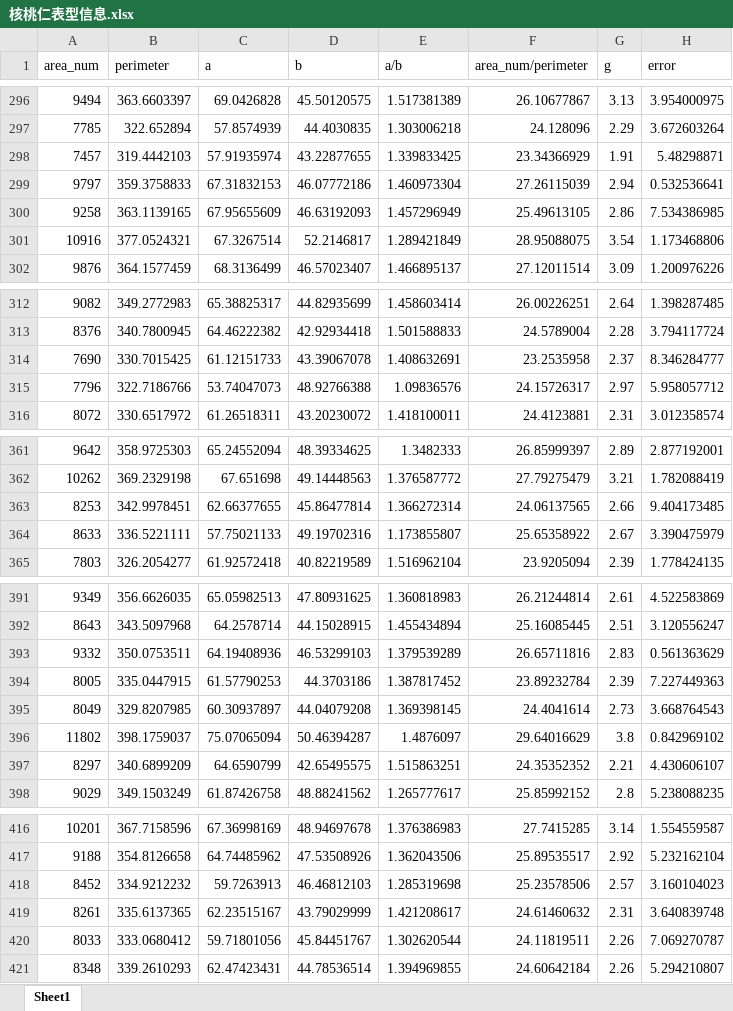
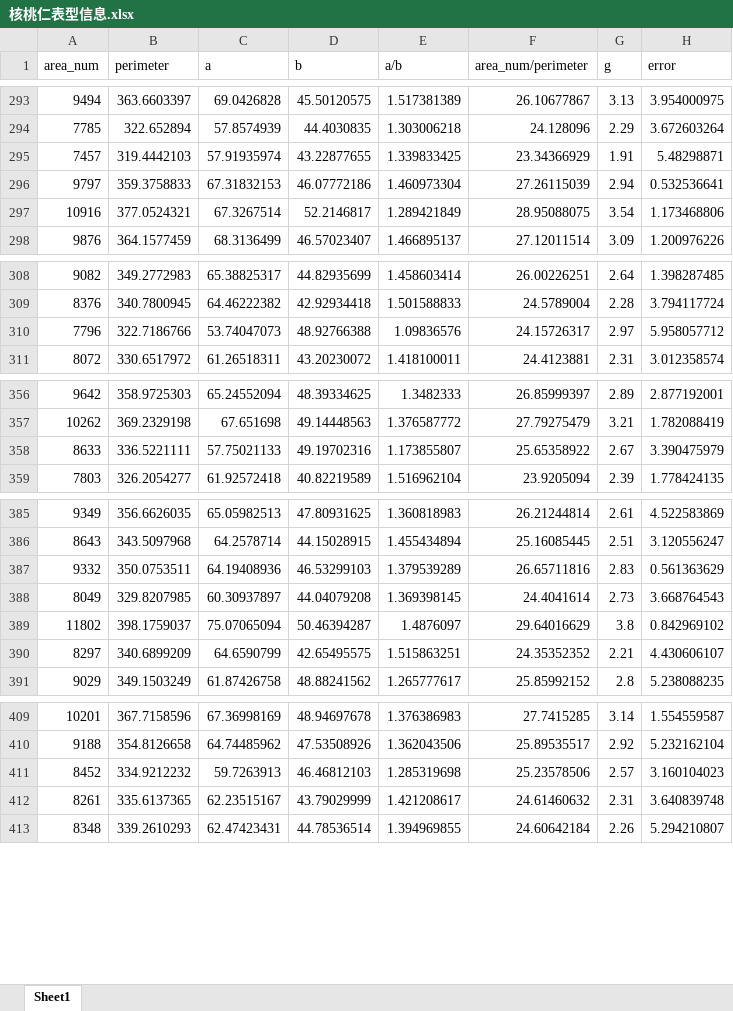
Before and after one commit to dabingbigice/hutao_quality_prediction, an Excel workbook: 核桃仁表型信息.xlsx, sheet Sheet1, drawn as a sheet; only a part is shown, gaps mark what is left out; values as stored, in another font and other column widths than the file's, no borders; removed rows and columns are numbered as before the commit, all else as after; the diff covers the shown part only; the diff names each change by its address in the sheet, - before the commit and + after, or states it on an @@ line.

```diff
--- a/核桃仁表型信息.xlsx (sheet Sheet1)
+++ b/核桃仁表型信息.xlsx (sheet Sheet1)
-row 300: 9258 | 363.1139165 | 67.95655609 | 46.63192093 | 1.457296949 | 25.49613105 | 2.86 | 7.534386985
-row 314: 7690 | 330.7015425 | 61.12151733 | 43.39067078 | 1.408632691 | 23.2535958 | 2.37 | 8.346284777
-row 363: 8253 | 342.9978451 | 62.66377655 | 45.86477814 | 1.366272314 | 24.06137565 | 2.66 | 9.404173485
-row 394: 8005 | 335.0447915 | 61.57790253 | 44.3703186 | 1.387817452 | 23.89232784 | 2.39 | 7.227449363
-row 420: 8033 | 333.0680412 | 59.71801056 | 45.84451767 | 1.302620544 | 24.11819511 | 2.26 | 7.069270787
```
Also changed, not shown: 127 added rows and 18 removed rows elsewhere in this sheet.
